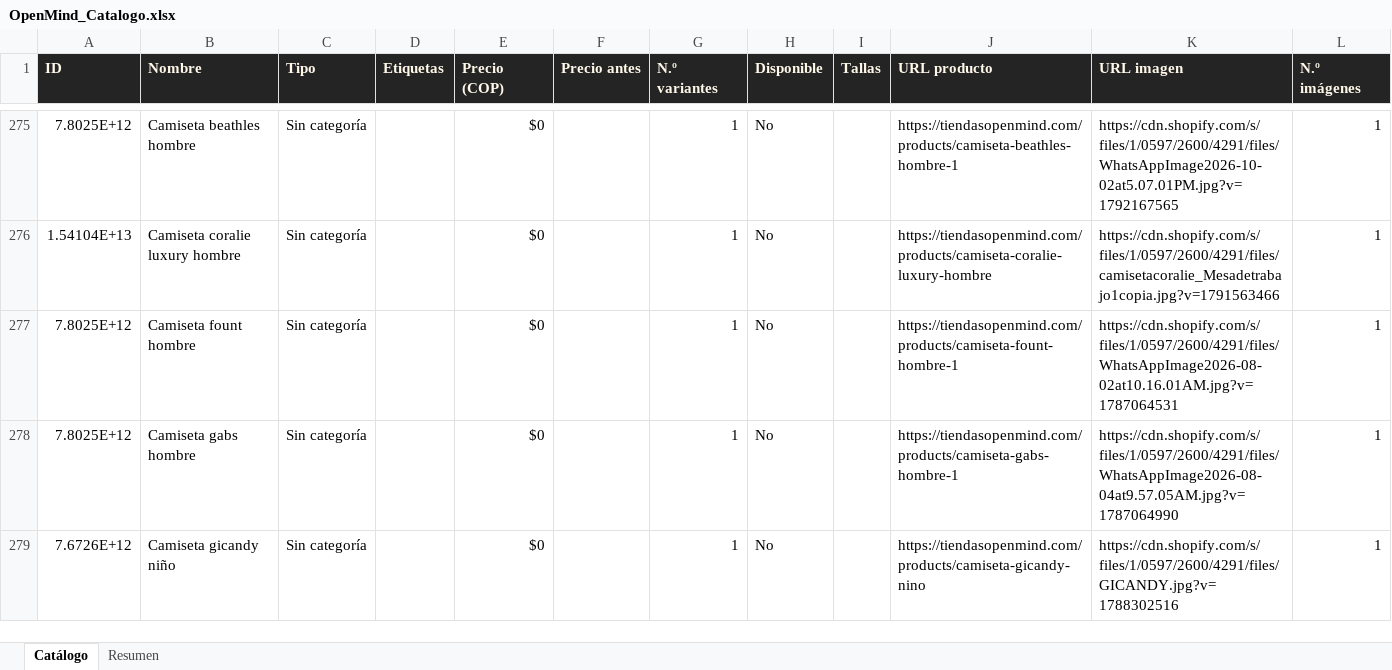
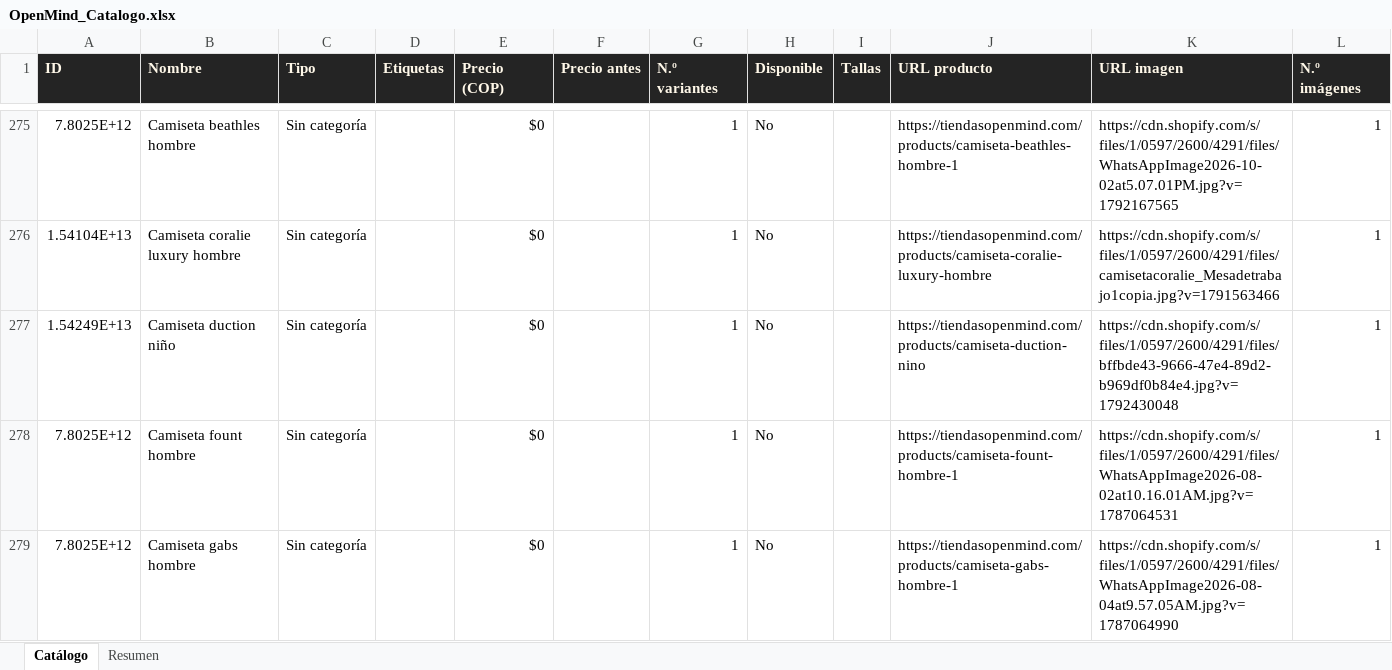
Before and after one commit to ikib2c/iki, an Excel workbook: OpenMind_Catalogo.xlsx, sheet Catálogo, drawn as a sheet; only a part is shown, gaps mark what is left out; the shorter side is filled out with more unchanged rows; values as stored, in another font and other column widths than the file's, no borders; the diff covers the shown part only; the diff names each change by its address in the sheet, - before the commit and + after, or states it on an @@ line.

Commit message:
sync: actualiza catalogo de la tienda y Excel de proveedores [skip ci]

```diff
--- a/OpenMind_Catalogo.xlsx (sheet Catálogo)
+++ b/OpenMind_Catalogo.xlsx (sheet Catálogo)
+row 277: 1.54249E+13 | Camiseta duction niño | Sin categoría |  | $0 |  | 1 | No |  | https://tiendasopenmind.com/products/camiseta-duction-nino | https://cdn.shopify.com/s/files/1/0597/2600/4291/files/bffbde43-9666-47e4-89d2-b969df0b84e4.jpg?v=1792430048 | 1
```
Also changed, not shown: 23 added rows and 8 edited cells elsewhere in this sheet, sheet Resumen, Gava_Joyeria_Catalogo.xlsx, Jugueteria_Taiwan_Catalogo.xlsx, 3 other files.
